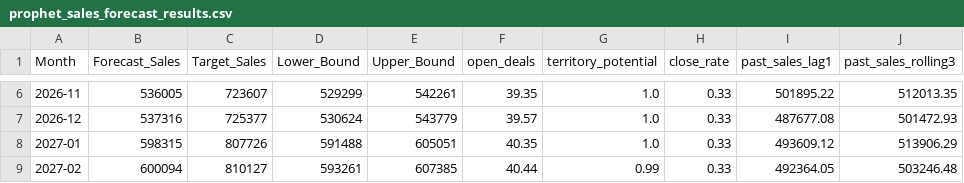
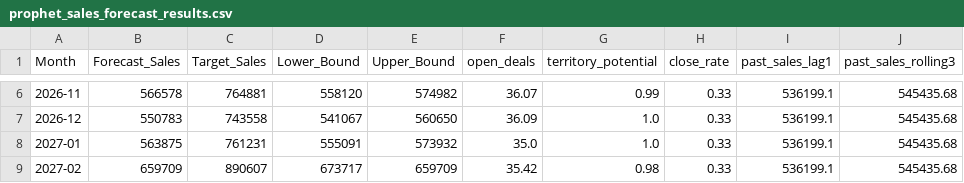
Before and after one commit to hafsa1meshhen-cell/SalesForcasting, a CSV file: outputs/prophet_sales_forecast_results.csv, drawn as a sheet; only a part is shown, gaps mark what is left out; the diff covers the shown part only.

```diff
--- a/outputs/prophet_sales_forecast_results.csv
+++ b/outputs/prophet_sales_forecast_results.csv
@@ -6,4 +6,4 @@ Month,Forecast_Sales,Target_Sales,Lower_Bound,Upper_Bound,open_deals,territory_p
-2026-11,536005,723607,529299,542261,39.35,1.0,0.33,501895.22,512013.35
-2026-12,537316,725377,530624,543779,39.57,1.0,0.33,487677.08,501472.93
-2027-01,598315,807726,591488,605051,40.35,1.0,0.33,493609.12,513906.29
-2027-02,600094,810127,593261,607385,40.44,0.99,0.33,492364.05,503246.48
+2026-11,566578,764881,558120,574982,36.07,0.99,0.33,536199.1,545435.68
+2026-12,550783,743558,541067,560650,36.09,1.0,0.33,536199.1,545435.68
+2027-01,563875,761231,555091,573932,35.0,1.0,0.33,536199.1,545435.68
+2027-02,659709,890607,673717,659709,35.42,0.98,0.33,536199.1,545435.68
```
Also changed, not shown: 67 edited cells elsewhere in this file, outputs/prophet_historical_performance.csv, territory_single_prophet_ready.csv, 3 other files.
